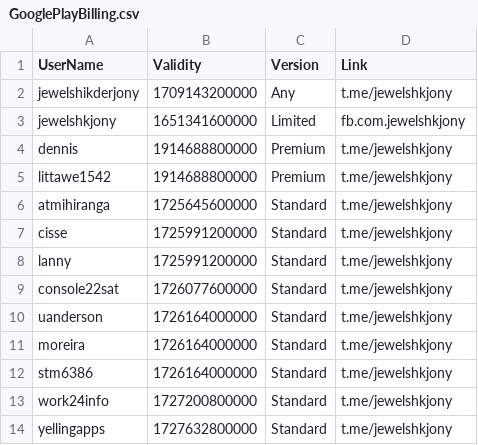
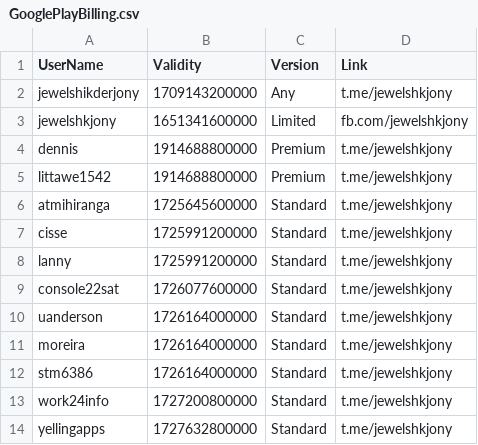
Before and after one commit to jewelshkjony/PublicFolder, a CSV file: GooglePlayBilling.csv, drawn as a sheet.

Commit message:
Update GooglePlayBilling.csv

```diff
--- a/GooglePlayBilling.csv
+++ b/GooglePlayBilling.csv
@@ -2,3 +2,3 @@ UserName,Validity,Version,Link
 jewelshikderjony,1709143200000,Any,t.me/jewelshkjony
-jewelshkjony,1651341600000,Limited,fb.com.jewelshkjony
+jewelshkjony,1651341600000,Limited,fb.com/jewelshkjony
 dennis,1914688800000,Premium,t.me/jewelshkjony
```
